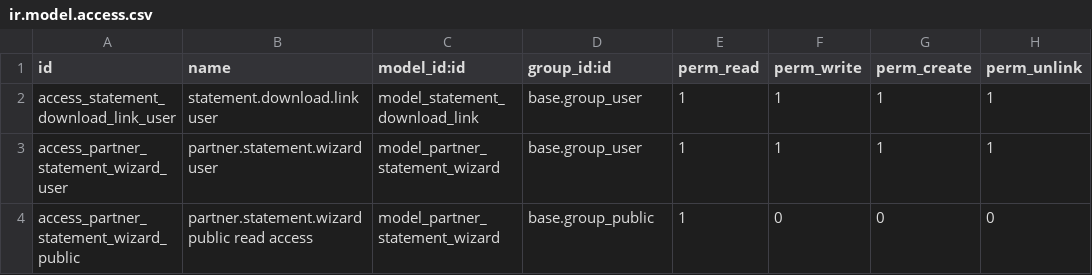
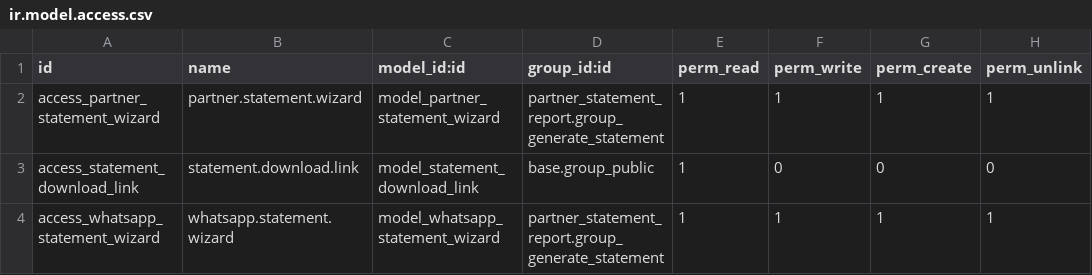
Before and after one commit to MarlonMac/partner_statement_report, a CSV file: security/ir.model.access.csv, drawn as a sheet.

Commit message:
fix(security): update access rights for partner statement and download link models

```diff
--- a/security/ir.model.access.csv
+++ b/security/ir.model.access.csv
@@ -1,4 +1,4 @@
 id,name,model_id:id,group_id:id,perm_read,perm_write,perm_create,perm_unlink
-access_statement_download_link_user,statement.download.link user,model_statement_download_link,base.group_user,1,1,1,1
-access_partner_statement_wizard_user,partner.statement.wizard user,model_partner_statement_wizard,base.group_user,1,1,1,1
-access_partner_statement_wizard_public,partner.statement.wizard public read access,model_partner_statement_wizard,base.group_public,1,0,0,0
+access_partner_statement_wizard,partner.statement.wizard,model_partner_statement_wizard,partner_statement_report.group_generate_statement,1,1,1,1
+access_statement_download_link,statement.download.link,model_statement_download_link,base.group_public,1,0,0,0
+access_whatsapp_statement_wizard,whatsapp.statement.wizard,model_whatsapp_statement_wizard,partner_statement_report.group_generate_statement,1,1,1,1
```
